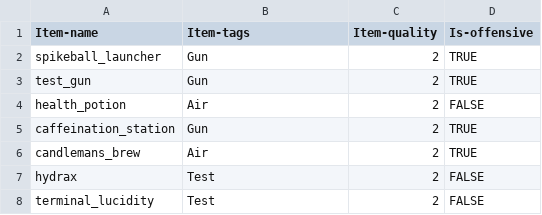
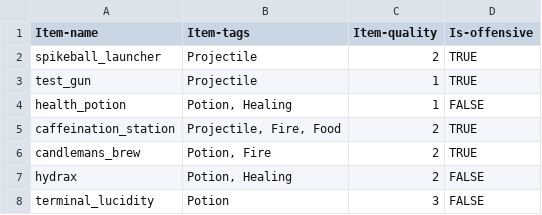
Before and after one commit to AidanCooper2003/AshenSkies, a CSV file: csv/recipes.csv, drawn as a sheet.

```diff
--- a/csv/recipes.csv
+++ b/csv/recipes.csv
@@ -1,8 +1,8 @@
 Item-name,Item-tags,Item-quality,Is-offensive
-spikeball_launcher,Gun,2,TRUE
-test_gun,Gun,2,TRUE
-health_potion,Air,2,FALSE
-caffeination_station,Gun,2,TRUE
-candlemans_brew,Air,2,TRUE
-hydrax,Test,2,FALSE
-terminal_lucidity,Test,2,FALSE
+spikeball_launcher,Projectile,2,TRUE
+test_gun,Projectile,1,TRUE
+health_potion,"Potion, Healing",1,FALSE
+caffeination_station,"Projectile, Fire, Food",2,TRUE
+candlemans_brew,"Potion, Fire",2,TRUE
+hydrax,"Potion, Healing",2,FALSE
+terminal_lucidity,Potion,3,FALSE
```
Also changed, not shown: 42 other files.
